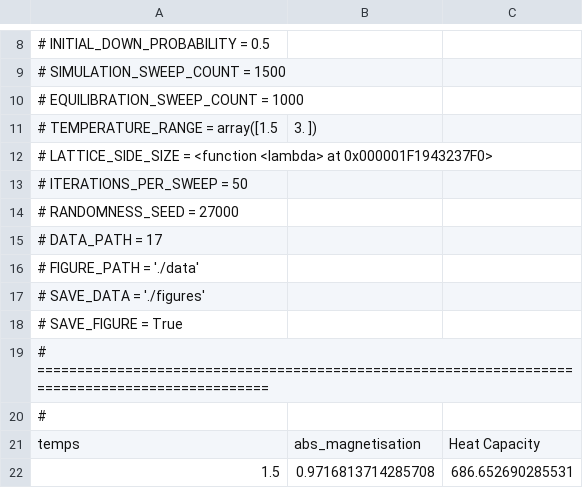
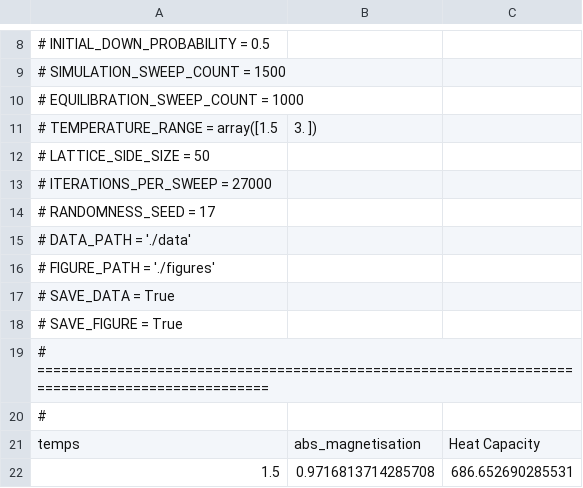
Before and after one commit to HiperLoop/SIM, a CSV file: data/2026-09-19_15-02-21.csv, drawn as a sheet; only a part is shown, gaps mark what is left out.

Commit message:
Changed the CSV to reflect the new style

```diff
--- a/data/2026-09-19_15-02-21.csv
+++ b/data/2026-09-19_15-02-21.csv
@@ -11,8 +11,8 @@
 # TEMPERATURE_RANGE = array([1.5, 3. ])
-# LATTICE_SIDE_SIZE = <function <lambda> at 0x000001F1943237F0>
-# ITERATIONS_PER_SWEEP = 50
-# RANDOMNESS_SEED = 27000
-# DATA_PATH = 17
-# FIGURE_PATH = './data'
-# SAVE_DATA = './figures'
+# LATTICE_SIDE_SIZE = 50
+# ITERATIONS_PER_SWEEP = 27000
+# RANDOMNESS_SEED = 17
+# DATA_PATH = './data'
+# FIGURE_PATH = './figures'
+# SAVE_DATA = True
 # SAVE_FIGURE = True
```
